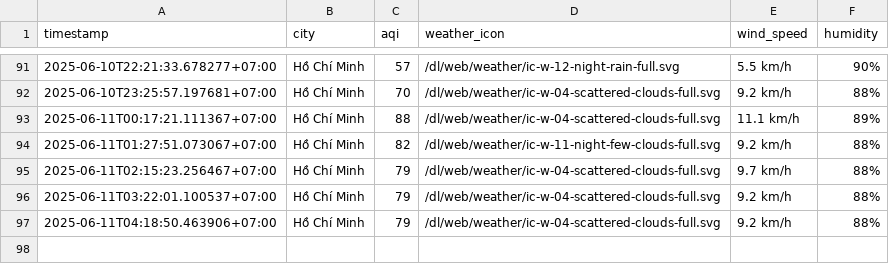
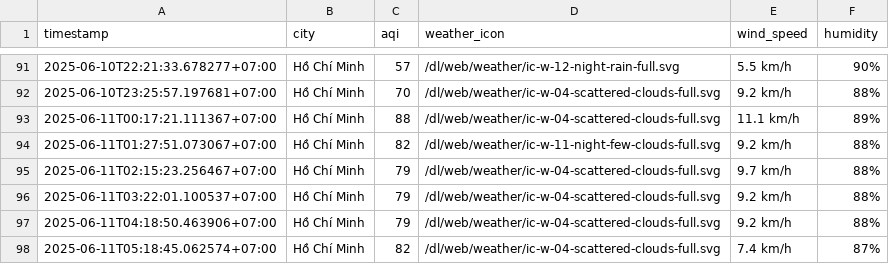
Before and after one commit to Vydtt4947/cuoi_ki, a CSV file: result/ho-chi-minh-city/aqi_ho-chi-minh-city_2025_jun.csv, drawn as a sheet; only a part is shown, gaps mark what is left out; the diff names each change by its address in the sheet, - before the commit and + after, or states it on an @@ line.

```diff
--- a/result/ho-chi-minh-city/aqi_ho-chi-minh-city_2025_jun.csv
+++ b/result/ho-chi-minh-city/aqi_ho-chi-minh-city_2025_jun.csv
+row 98: 2025-06-11T05:18:45.062574+07:00 | Hồ Chí Minh | 82 | /dl/web/weather/ic-w-04-scattered-clouds-full.svg | 7.4 km/h | 87%
```
Also changed, not shown: result/can-tho/aqi_can-tho_2025_jun.csv, result/da-nang/aqi_da-nang_2025_jun.csv, 5 other files.
